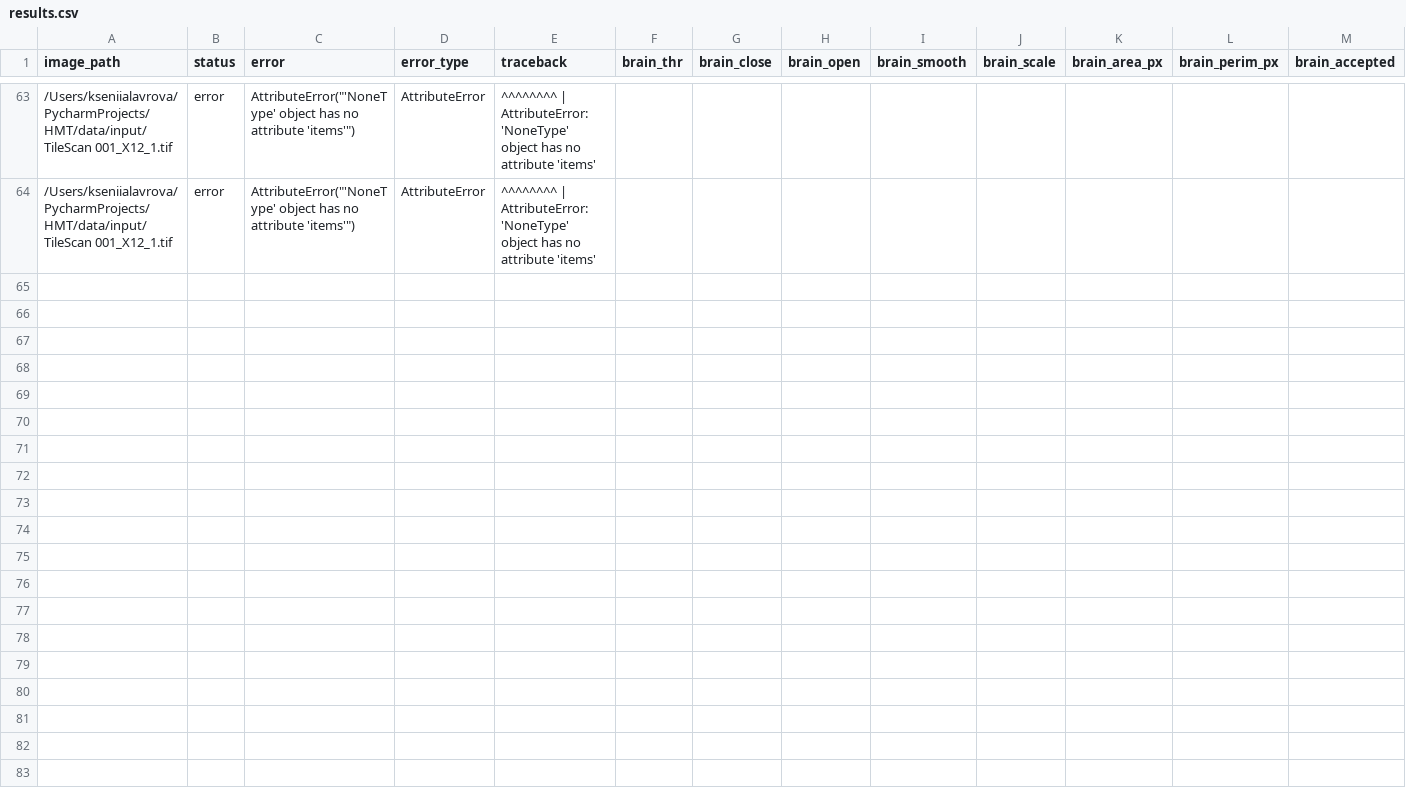
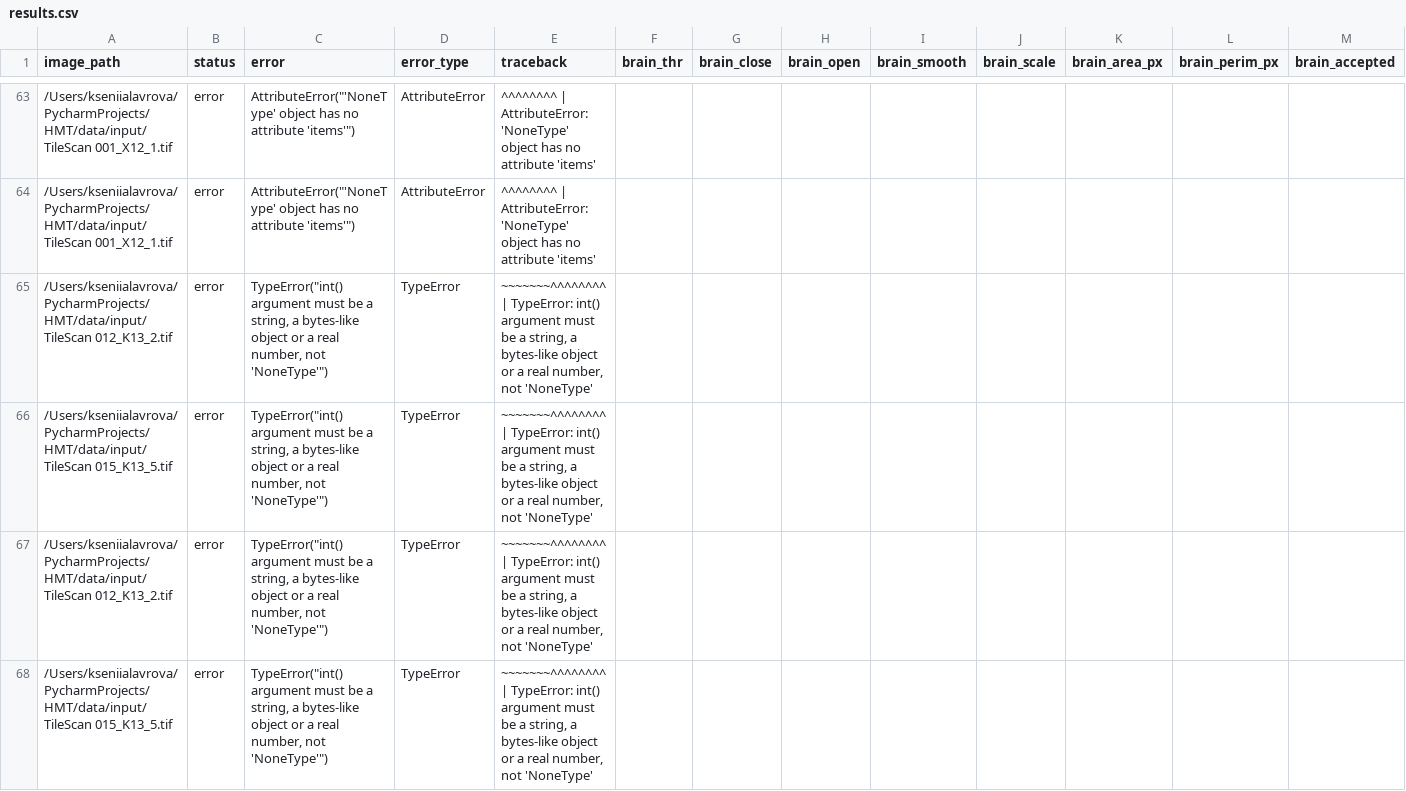
Before and after one commit to Myranl/hmt, a CSV file: data/output/results.csv, drawn as a sheet; only a part is shown, gaps mark what is left out; rows hold the shown columns only; the diff names each change by its address in the sheet, - before the commit and + after, or states it on an @@ line.

```diff
--- a/data/output/results.csv
+++ b/data/output/results.csv
+row 65: /Users/kseniialavrova/PycharmProjects/HMT/data/input/TileScan 012_K13_2.tif | error | TypeError("int() argument must be a string, a bytes-like object or a real number, not 'NoneType'") | TypeError | ~~~~~~~^^^^^^^^ | TypeError: int() argument must be a string, a bytes-like object or a real number, not 'NoneType'
+row 66: /Users/kseniialavrova/PycharmProjects/HMT/data/input/TileScan 015_K13_5.tif | error | TypeError("int() argument must be a string, a bytes-like object or a real number, not 'NoneType'") | TypeError | ~~~~~~~^^^^^^^^ | TypeError: int() argument must be a string, a bytes-like object or a real number, not 'NoneType'
+row 67: /Users/kseniialavrova/PycharmProjects/HMT/data/input/TileScan 012_K13_2.tif | error | TypeError("int() argument must be a string, a bytes-like object or a real number, not 'NoneType'") | TypeError | ~~~~~~~^^^^^^^^ | TypeError: int() argument must be a string, a bytes-like object or a real number, not 'NoneType'
+row 68: /Users/kseniialavrova/PycharmProjects/HMT/data/input/TileScan 015_K13_5.tif | error | TypeError("int() argument must be a string, a bytes-like object or a real number, not 'NoneType'") | TypeError | ~~~~~~~^^^^^^^^ | TypeError: int() argument must be a string, a bytes-like object or a real number, not 'NoneType'
```
Also changed, not shown: 15 other files.
